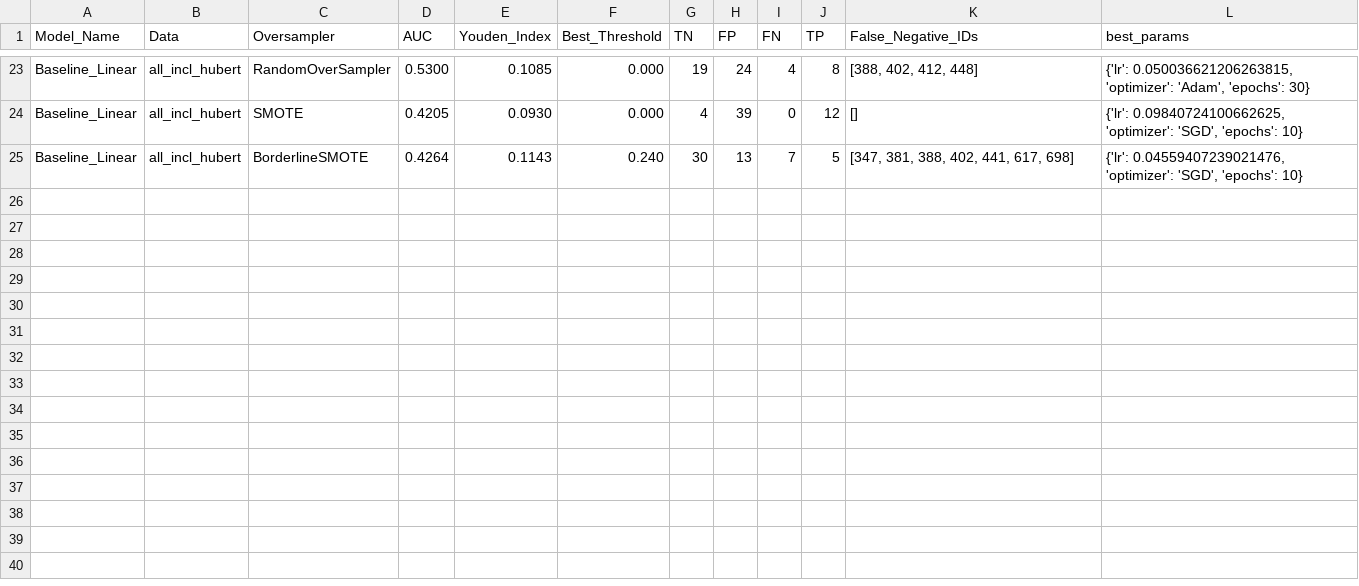
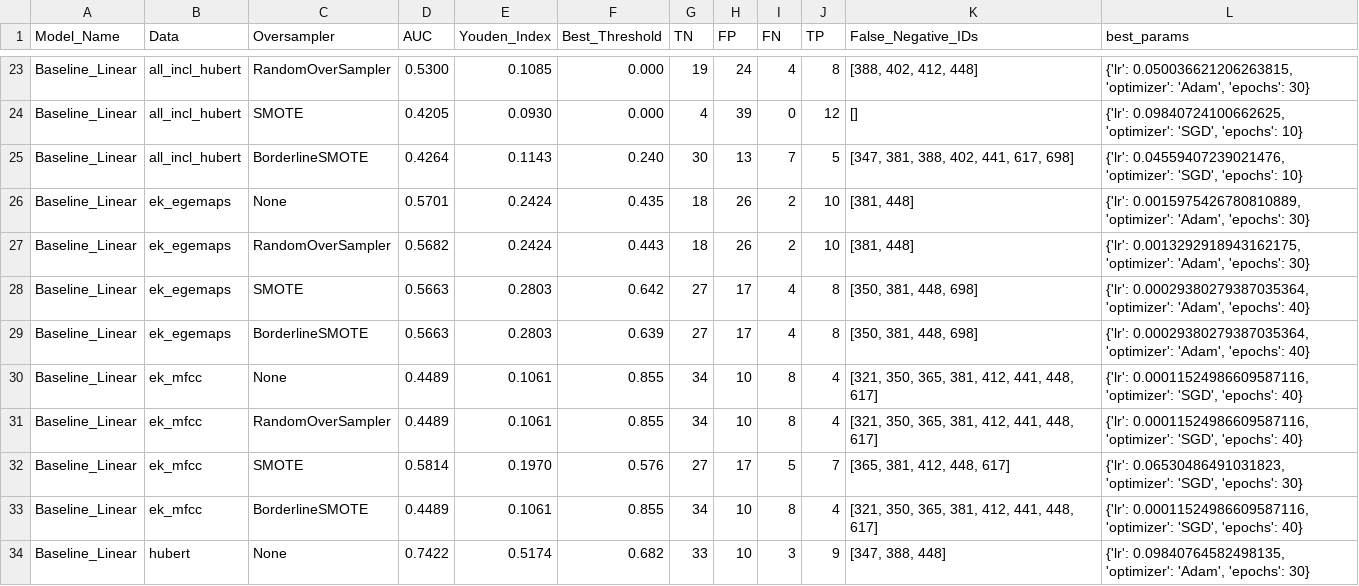
Before and after one commit to BarbaraGolebska/ETSP_project_Depression_Classification, a CSV file: baseline_results.csv, drawn as a sheet; only a part is shown, gaps mark what is left out; the diff names each change by its address in the sheet, - before the commit and + after, or states it on an @@ line.

```diff
--- a/baseline_results.csv
+++ b/baseline_results.csv
+row 26: Baseline_Linear | ek_egemaps | None | 0.5701 | 0.2424 | 0.435 | 18 | 26 | 2 | 10 | [381, 448] | {'lr': 0.0015975426780810889, 'optimizer': 'Adam', 'epochs': 30}
+row 27: Baseline_Linear | ek_egemaps | RandomOverSampler | 0.5682 | 0.2424 | 0.443 | 18 | 26 | 2 | 10 | [381, 448] | {'lr': 0.0013292918943162175, 'optimizer': 'Adam', 'epochs': 30}
+row 28: Baseline_Linear | ek_egemaps | SMOTE | 0.5663 | 0.2803 | 0.642 | 27 | 17 | 4 | 8 | [350, 381, 448, 698] | {'lr': 0.00029380279387035364, 'optimizer': 'Adam', 'epochs': 40}
+row 29: Baseline_Linear | ek_egemaps | BorderlineSMOTE | 0.5663 | 0.2803 | 0.639 | 27 | 17 | 4 | 8 | [350, 381, 448, 698] | {'lr': 0.00029380279387035364, 'optimizer': 'Adam', 'epochs': 40}
+row 30: Baseline_Linear | ek_mfcc | None | 0.4489 | 0.1061 | 0.855 | 34 | 10 | 8 | 4 | [321, 350, 365, 381, 412, 441, 448, 617] | {'lr': 0.00011524986609587116, 'optimizer': 'SGD', 'epochs': 40}
+row 31: Baseline_Linear | ek_mfcc | RandomOverSampler | 0.4489 | 0.1061 | 0.855 | 34 | 10 | 8 | 4 | [321, 350, 365, 381, 412, 441, 448, 617] | {'lr': 0.00011524986609587116, 'optimizer': 'SGD', 'epochs': 40}
+row 32: Baseline_Linear | ek_mfcc | SMOTE | 0.5814 | 0.1970 | 0.576 | 27 | 17 | 5 | 7 | [365, 381, 412, 448, 617] | {'lr': 0.06530486491031823, 'optimizer': 'SGD', 'epochs': 30}
+row 33: Baseline_Linear | ek_mfcc | BorderlineSMOTE | 0.4489 | 0.1061 | 0.855 | 34 | 10 | 8 | 4 | [321, 350, 365, 381, 412, 441, 448, 617] | {'lr': 0.00011524986609587116, 'optimizer': 'SGD', 'epochs': 40}
+row 34: Baseline_Linear | hubert | None | 0.7422 | 0.5174 | 0.682 | 33 | 10 | 3 | 9 | [347, 388, 448] | {'lr': 0.09840764582498135, 'optimizer': 'Adam', 'epochs': 30}
```
Also changed, not shown: 5 other files.
